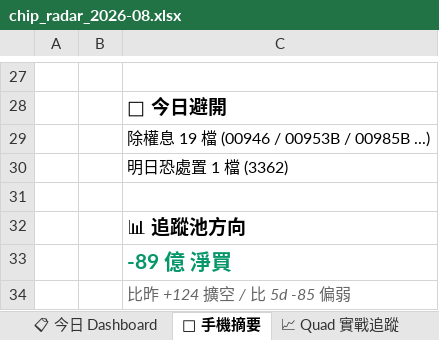
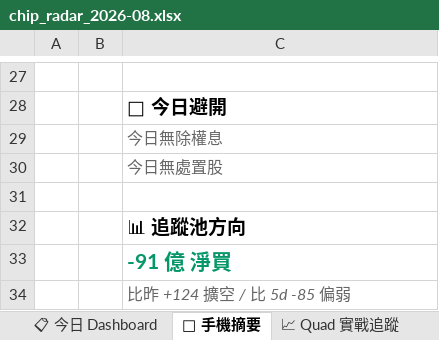
Before and after one commit to EdwardYY1224/CHIP_RADAR_TW, an Excel workbook: data/reports/chip_radar_2026-08.xlsx, sheet 📱 手機摘要, drawn as a sheet; only a part is shown, gaps mark what is left out; values as stored, in another font and other column widths than the file's, no borders; the diff names each change by its address in the sheet, - before the commit and + after, or states it on an @@ line.

```diff
--- a/data/reports/chip_radar_2026-08.xlsx (sheet 📱 手機摘要)
+++ b/data/reports/chip_radar_2026-08.xlsx (sheet 📱 手機摘要)
-C29: 除權息 19 檔 (00946 / 00953B / 00985B ...)
+C29: 今日無除權息
@@ C29:C30 italic: off → on, text colour: black → #666666 @@
-C30: 明日恐處置 1 檔 (3362)
+C30: 今日無處置股
-C33: -89 億 淨買
+C33: -91 億 淨買
```
Also changed, not shown: sheet 📋 今日 Dashboard, sheet 20260804, sheet 📌 Pinned Master 追蹤, data/reports/latest.xlsx, 25 other files.
